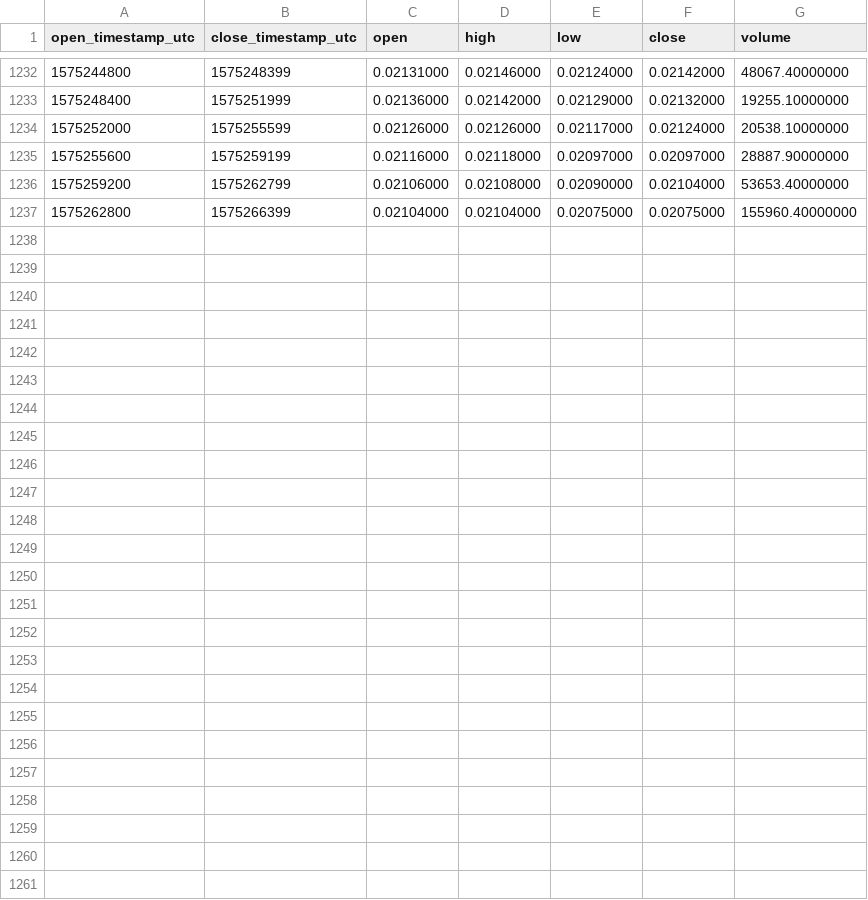
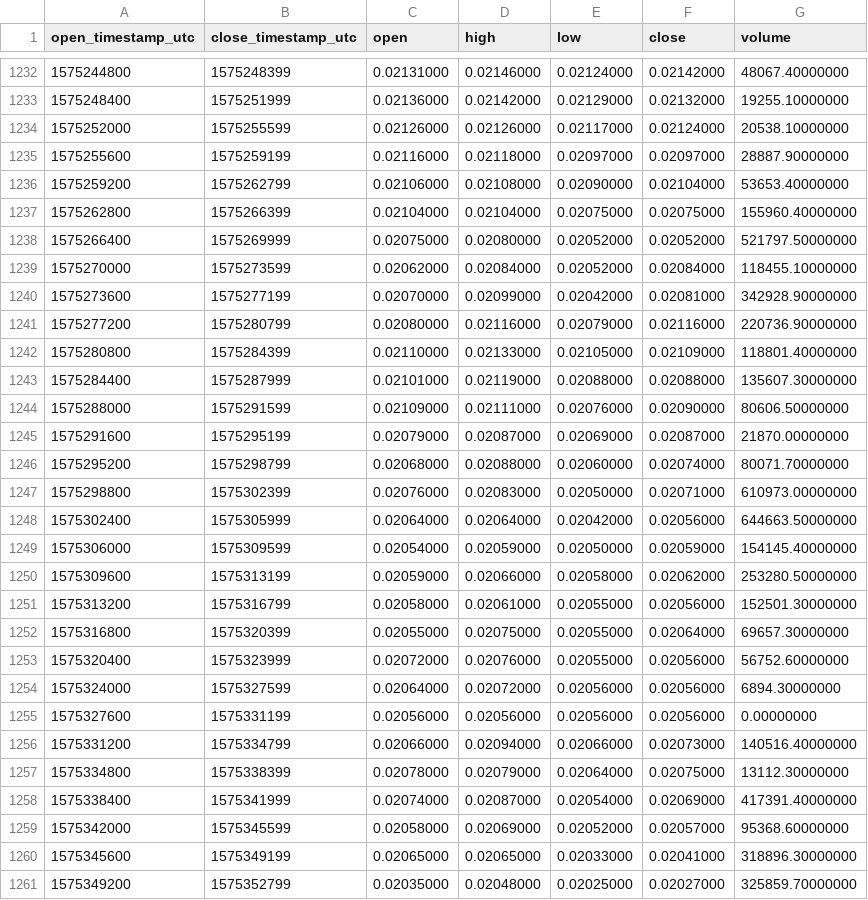
Before and after one commit to cryptobigbro/binance-NKNUSDT, a CSV file: binance-NKNUSDT-1h.csv, drawn as a sheet; only a part is shown, gaps mark what is left out.

Commit message:
Update OHLCV data.

```diff
--- a/binance-NKNUSDT-1h.csv
+++ b/binance-NKNUSDT-1h.csv
@@ -1237 +1237,25 @@ open_timestamp_utc,close_timestamp_utc,open,high,low,close,volume
 1575262800,1575266399,0.02104000,0.02104000,0.02075000,0.02075000,155960.40000000
+1575266400,1575269999,0.02075000,0.02080000,0.02052000,0.02052000,521797.50000000
+1575270000,1575273599,0.02062000,0.02084000,0.02052000,0.02084000,118455.10000000
+1575273600,1575277199,0.02070000,0.02099000,0.02042000,0.02081000,342928.90000000
+1575277200,1575280799,0.02080000,0.02116000,0.02079000,0.02116000,220736.90000000
+1575280800,1575284399,0.02110000,0.02133000,0.02105000,0.02109000,118801.40000000
+1575284400,1575287999,0.02101000,0.02119000,0.02088000,0.02088000,135607.30000000
+1575288000,1575291599,0.02109000,0.02111000,0.02076000,0.02090000,80606.50000000
+1575291600,1575295199,0.02079000,0.02087000,0.02069000,0.02087000,21870.00000000
+1575295200,1575298799,0.02068000,0.02088000,0.02060000,0.02074000,80071.70000000
+1575298800,1575302399,0.02076000,0.02083000,0.02050000,0.02071000,610973.00000000
+1575302400,1575305999,0.02064000,0.02064000,0.02042000,0.02056000,644663.50000000
+1575306000,1575309599,0.02054000,0.02059000,0.02050000,0.02059000,154145.40000000
+1575309600,1575313199,0.02059000,0.02066000,0.02058000,0.02062000,253280.50000000
+1575313200,1575316799,0.02058000,0.02061000,0.02055000,0.02056000,152501.30000000
+1575316800,1575320399,0.02055000,0.02075000,0.02055000,0.02064000,69657.30000000
+1575320400,1575323999,0.02072000,0.02076000,0.02055000,0.02056000,56752.60000000
+1575324000,1575327599,0.02064000,0.02072000,0.02056000,0.02056000,6894.30000000
+1575327600,1575331199,0.02056000,0.02056000,0.02056000,0.02056000,0.00000000
+1575331200,1575334799,0.02066000,0.02094000,0.02066000,0.02073000,140516.40000000
+1575334800,1575338399,0.02078000,0.02079000,0.02064000,0.02075000,13112.30000000
+1575338400,1575341999,0.02074000,0.02087000,0.02054000,0.02069000,417391.40000000
+1575342000,1575345599,0.02058000,0.02069000,0.02052000,0.02057000,95368.60000000
+1575345600,1575349199,0.02065000,0.02065000,0.02033000,0.02041000,318896.30000000
+1575349200,1575352799,0.02035000,0.02048000,0.02025000,0.02027000,325859.70000000
```
Also changed, not shown: binance-NKNUSDT-1d.csv.
